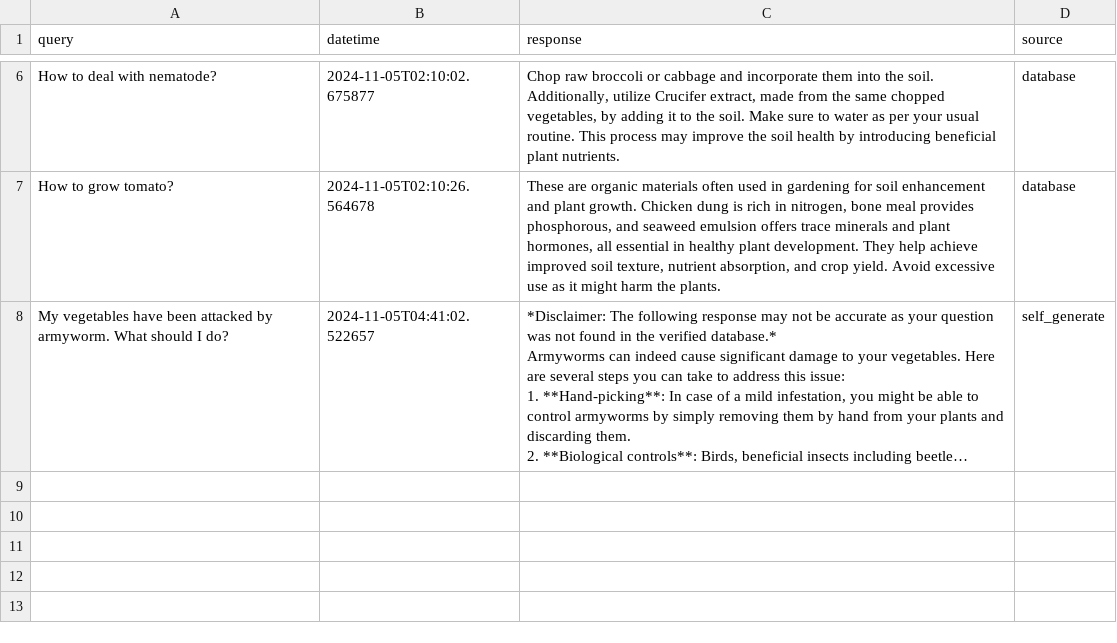
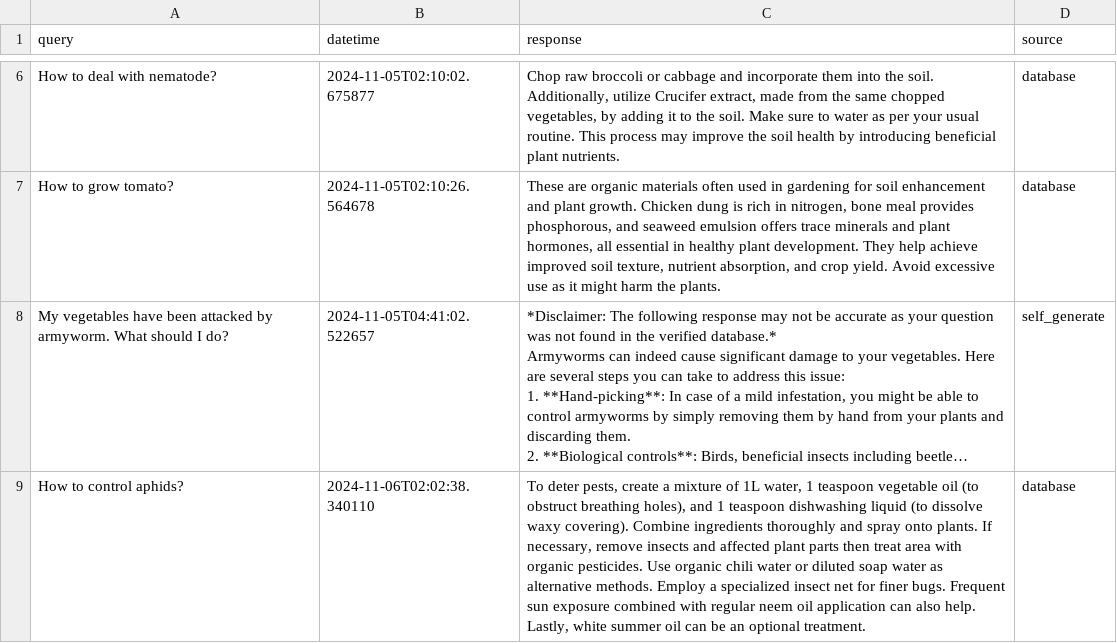
Before and after one commit to derricknguyen132/Plant-Health-Chatbot, a CSV file: chat_log.csv, drawn as a sheet; only a part is shown, gaps mark what is left out; long unchanged cells end in …; the diff names each change by its address in the sheet, - before the commit and + after, or states it on an @@ line.

Commit message:
Updating chat log CSV file

```diff
--- a/chat_log.csv
+++ b/chat_log.csv
+row 9: How to control aphids? | 2024-11-06T02:02:38.340110 | To deter pests, create a mixture of 1L water, 1 teaspoon vegetable oil (to obstruct breathing holes), and 1 teaspoon dishwashing liquid (to dissolve waxy covering). Combine ingredients thoroughly and spray onto plants. If necessary, remove insects and affected plant parts then treat area with organic pesticides. Use organic chili water or diluted soap water as alternative methods. Employ a specialized insect net for finer bugs. Frequent sun exposure combined with regular neem oil application can also help. Lastly, white summer oil can be an optional treatment. | database
```
